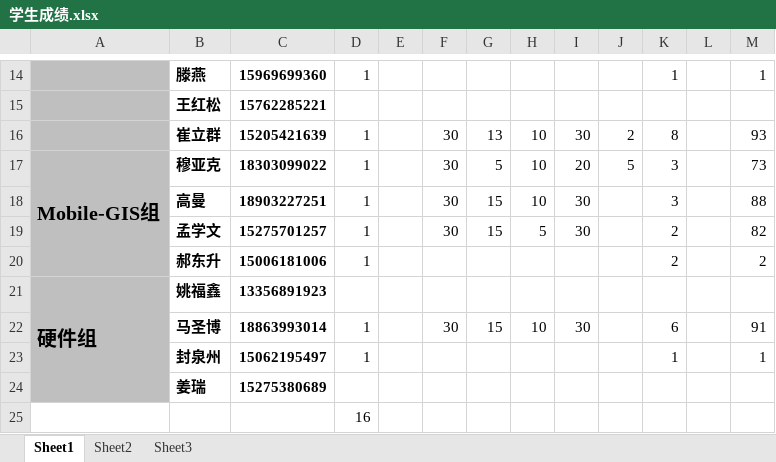
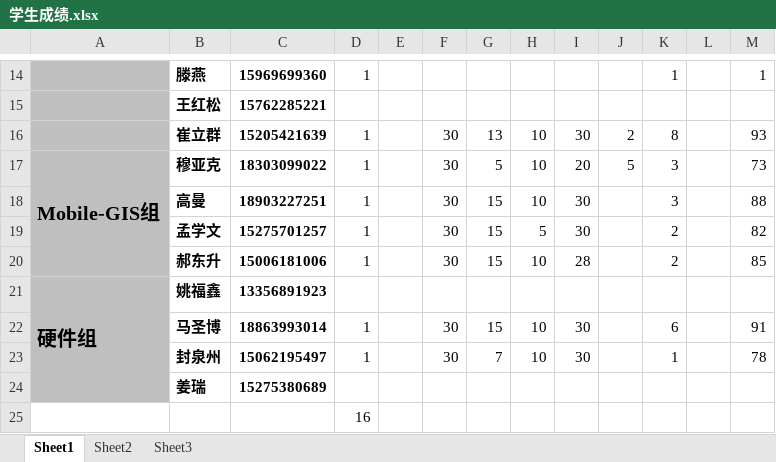
Before and after one commit to soulsheng/soulsheng-windows, an Excel workbook: homework/学生成绩.xlsx, sheet Sheet1, drawn as a sheet; only a part is shown, gaps mark what is left out; values as stored, in another font and other column widths than the file's, no borders; the diff names each change by its address in the sheet, - before the commit and + after, or states it on an @@ line.

```diff
--- a/homework/学生成绩.xlsx (sheet Sheet1)
+++ b/homework/学生成绩.xlsx (sheet Sheet1)
-F20: (empty)
+F20: 30
-G20: (empty)
+G20: 15
-H20: (empty)
+H20: 10
-I20: (empty)
+I20: 28
-M20: 2
+M20: 85
-F23: (empty)
+F23: 30
-G23: (empty)
+G23: 7
-H23: (empty)
+H23: 10
-I23: (empty)
+I23: 30
-M23: 1
+M23: 78
```
Also changed, not shown: 2 other files.
